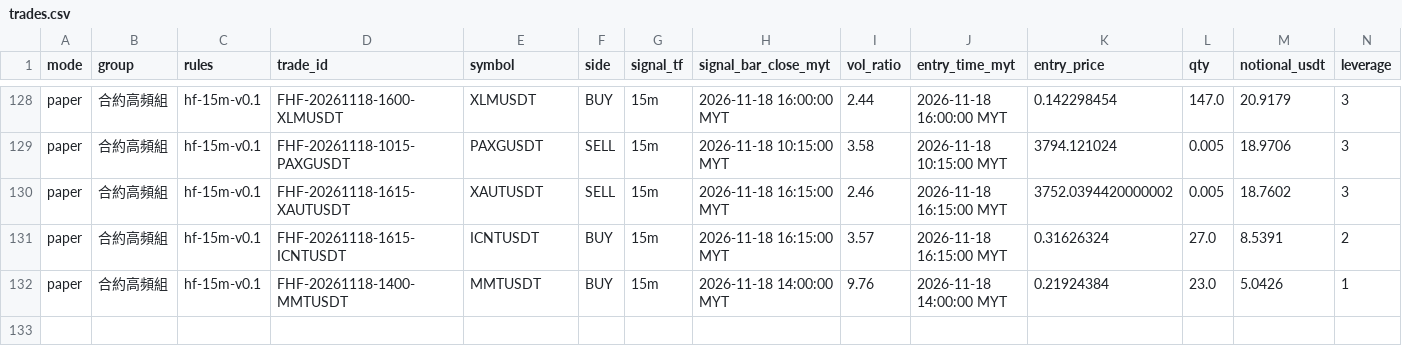
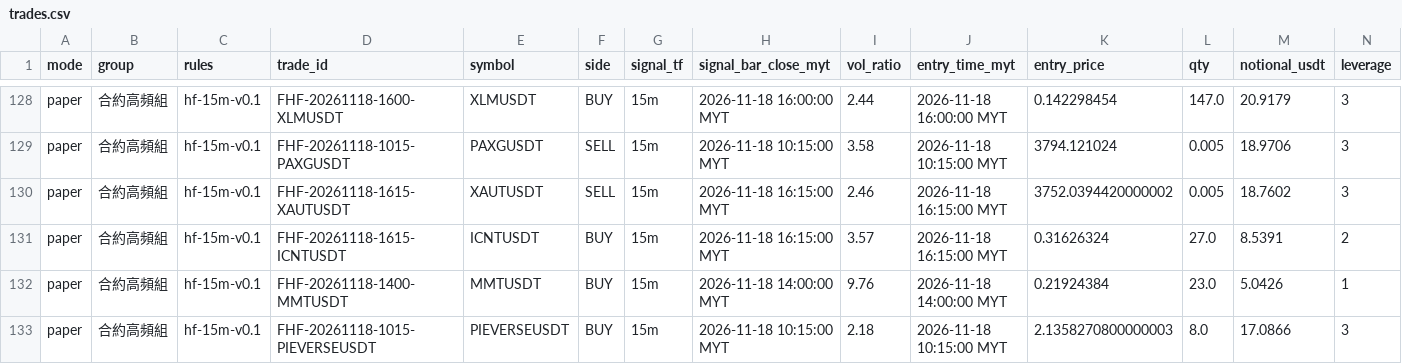
Before and after one commit to allenzeng060-lgtm/trade-dashboard, a CSV file: data/ledgers/trading-journal/futures_hf15m/trades.csv, drawn as a sheet; only a part is shown, gaps mark what is left out; rows hold the shown columns only; the diff names each change by its address in the sheet, - before the commit and + after, or states it on an @@ line.

```diff
--- a/data/ledgers/trading-journal/futures_hf15m/trades.csv
+++ b/data/ledgers/trading-journal/futures_hf15m/trades.csv
+row 133: paper | 合約高頻組 | hf-15m-v0.1 | FHF-20261118-1015-PIEVERSEUSDT | PIEVERSEUSDT | BUY | 15m | 2026-11-18 10:15:00 MYT | 2.18 | 2026-11-18 10:15:00 MYT | 2.1358270800000003 | 8.0 | 17.0866 | 3
```
Also changed, not shown: data/ledgers/trading-journal/futures_hf15m/equity.csv, 18 other files.
